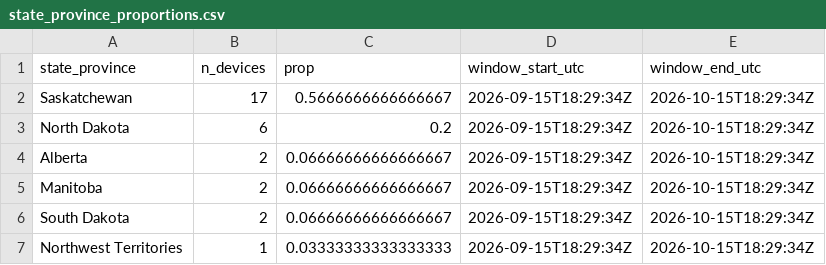
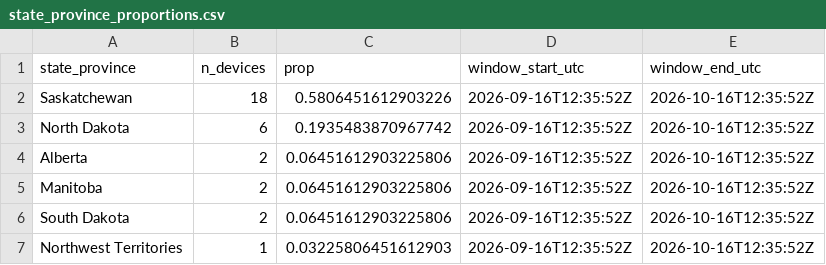
Before and after one commit to askrenr/TransmitterUpdate, a CSV file: docs/data/state_province_proportions.csv, drawn as a sheet.

```diff
--- a/docs/data/state_province_proportions.csv
+++ b/docs/data/state_province_proportions.csv
@@ -1,7 +1,7 @@
 state_province,n_devices,prop,window_start_utc,window_end_utc
-Saskatchewan,17,0.5666666666666667,2026-09-15T18:29:34Z,2026-10-15T18:29:34Z
-North Dakota,6,0.2,2026-09-15T18:29:34Z,2026-10-15T18:29:34Z
-Alberta,2,0.06666666666666667,2026-09-15T18:29:34Z,2026-10-15T18:29:34Z
-Manitoba,2,0.06666666666666667,2026-09-15T18:29:34Z,2026-10-15T18:29:34Z
-South Dakota,2,0.06666666666666667,2026-09-15T18:29:34Z,2026-10-15T18:29:34Z
-Northwest Territories,1,0.03333333333333333,2026-09-15T18:29:34Z,2026-10-15T18:29:34Z
+Saskatchewan,18,0.5806451612903226,2026-09-16T12:35:52Z,2026-10-16T12:35:52Z
+North Dakota,6,0.1935483870967742,2026-09-16T12:35:52Z,2026-10-16T12:35:52Z
+Alberta,2,0.06451612903225806,2026-09-16T12:35:52Z,2026-10-16T12:35:52Z
+Manitoba,2,0.06451612903225806,2026-09-16T12:35:52Z,2026-10-16T12:35:52Z
+South Dakota,2,0.06451612903225806,2026-09-16T12:35:52Z,2026-10-16T12:35:52Z
+Northwest Territories,1,0.03225806451612903,2026-09-16T12:35:52Z,2026-10-16T12:35:52Z
```
Also changed, not shown: docs/data/device_migration_metrics.csv, docs/data/device_state_province.csv, 5 other files.
